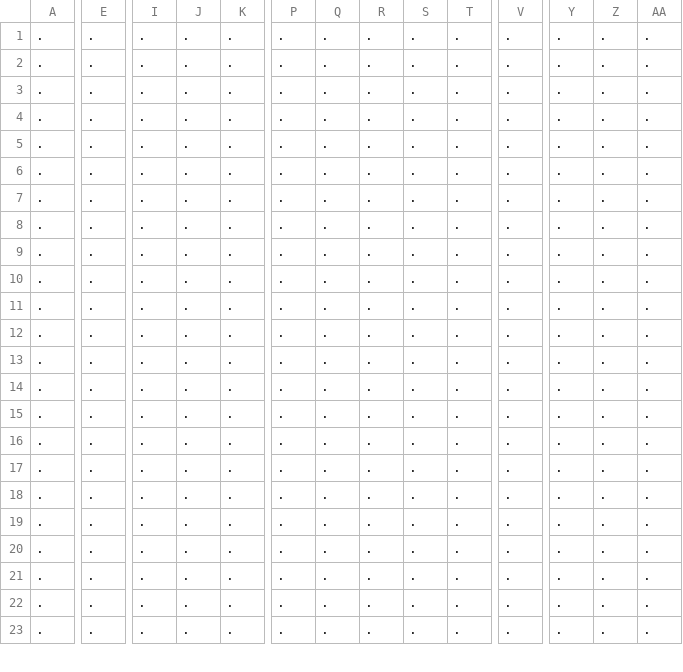
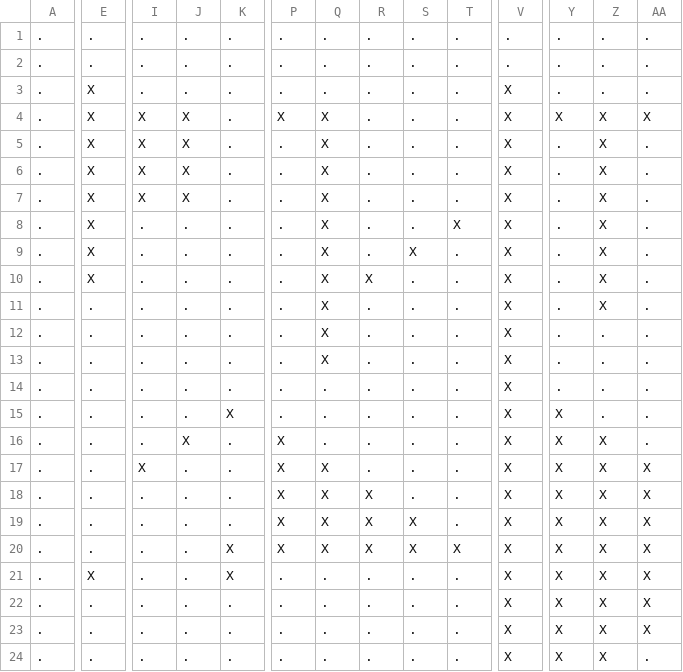
Before and after one commit to maxfieldsmith/PathFinder, a CSV file: src/layouts/four.csv, drawn as a sheet; only a part is shown, gaps mark what is left out; addresses are those after the commit; rows hold the shown columns only; the diff covers the shown part only; the diff names each change by its address in the sheet, - before the commit and + after, or states it on an @@ line.

```diff
--- a/src/layouts/four.csv
+++ b/src/layouts/four.csv
-E3: .
+E3: X
-V3: .
+V3: X
+row 4: . | X | X | X | . | X | X | . | . | . | X | X | X | X
-E5:E10: .
+E5:E10: X
-I5:I7: .
+I5:I7: X
-J5:J7: .
+J5:J7: X
-Q5:Q13: .
+Q5:Q13: X
-V5:V24: .
+V5:V24: X
-Z5:Z11: .
+Z5:Z11: X
-T8: .
+T8: X
-S9: .
+S9: X
-R10: .
+R10: X
-K15: .
+K15: X
-Y15:Y24: .
+Y15:Y24: X
-J16: .
+J16: X
-P16:P20: .
+P16:P20: X
-Z16:Z24: .
+Z16:Z24: X
-I17: .
+I17: X
-Q17:Q20: .
+Q17:Q20: X
-AA17:AA23: .
+AA17:AA23: X
-R18:R20: .
+R18:R20: X
-S19:S20: .
+S19:S20: X
-K20:K21: .
+K20:K21: X
-T20: .
+T20: X
-E21: .
+E21: X
```
Also changed, not shown: 35 edited cells elsewhere in this file, src/layouts/one.csv, src/layouts/three.csv, 2 other files.
